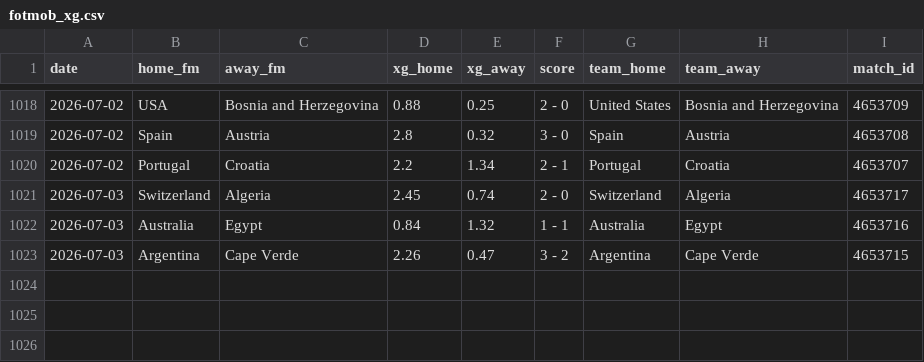
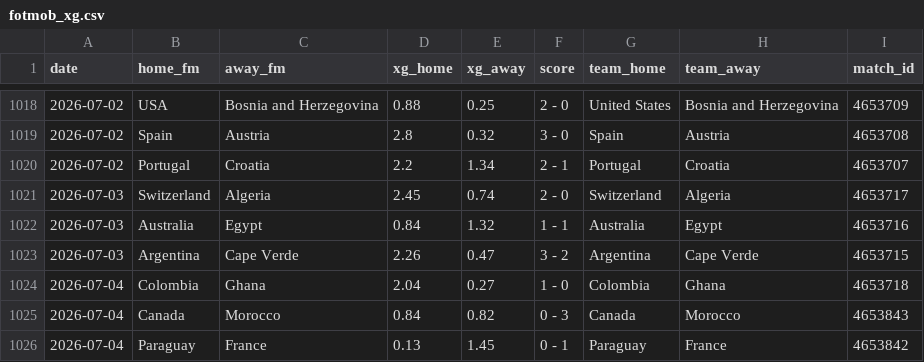
Before and after one commit to AntoniBI/Mundial-2026, a CSV file: data/processed/fotmob_xg.csv, drawn as a sheet; only a part is shown, gaps mark what is left out.

```diff
--- a/data/processed/fotmob_xg.csv
+++ b/data/processed/fotmob_xg.csv
@@ -1023 +1023,4 @@ date,home_fm,away_fm,xg_home,xg_away,score,team_home,team_away,match_id
 2026-07-03,Argentina,Cape Verde,2.26,0.47,3 - 2,Argentina,Cape Verde,4653715
+2026-07-04,Colombia,Ghana,2.04,0.27,1 - 0,Colombia,Ghana,4653718
+2026-07-04,Canada,Morocco,0.84,0.82,0 - 3,Canada,Morocco,4653843
+2026-07-04,Paraguay,France,0.13,1.45,0 - 1,Paraguay,France,4653842
```
Also changed, not shown: outputs/match_predictions_log.csv, 2 other files.
